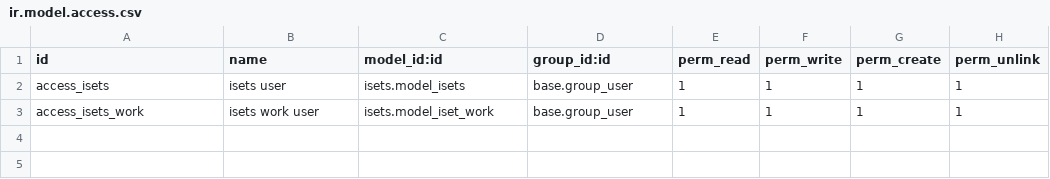
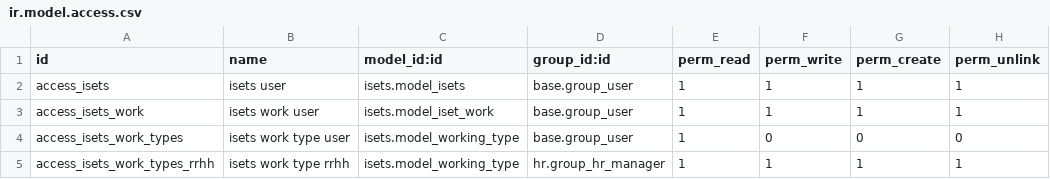
Before and after one commit to antoniocanovas/addons-ic, a CSV file: isets/security/ir.model.access.csv, drawn as a sheet.

Commit message:
iset work type

```diff
--- a/isets/security/ir.model.access.csv
+++ b/isets/security/ir.model.access.csv
@@ -3 +3,3 @@ access_isets,isets user,isets.model_isets,base.group_user,1,1,1,1
 access_isets_work,isets work user,isets.model_iset_work,base.group_user,1,1,1,1
+access_isets_work_types,isets work type user,isets.model_working_type,base.group_user,1,0,0,0
+access_isets_work_types_rrhh,isets work type rrhh,isets.model_working_type,hr.group_hr_manager,1,1,1,1
```
